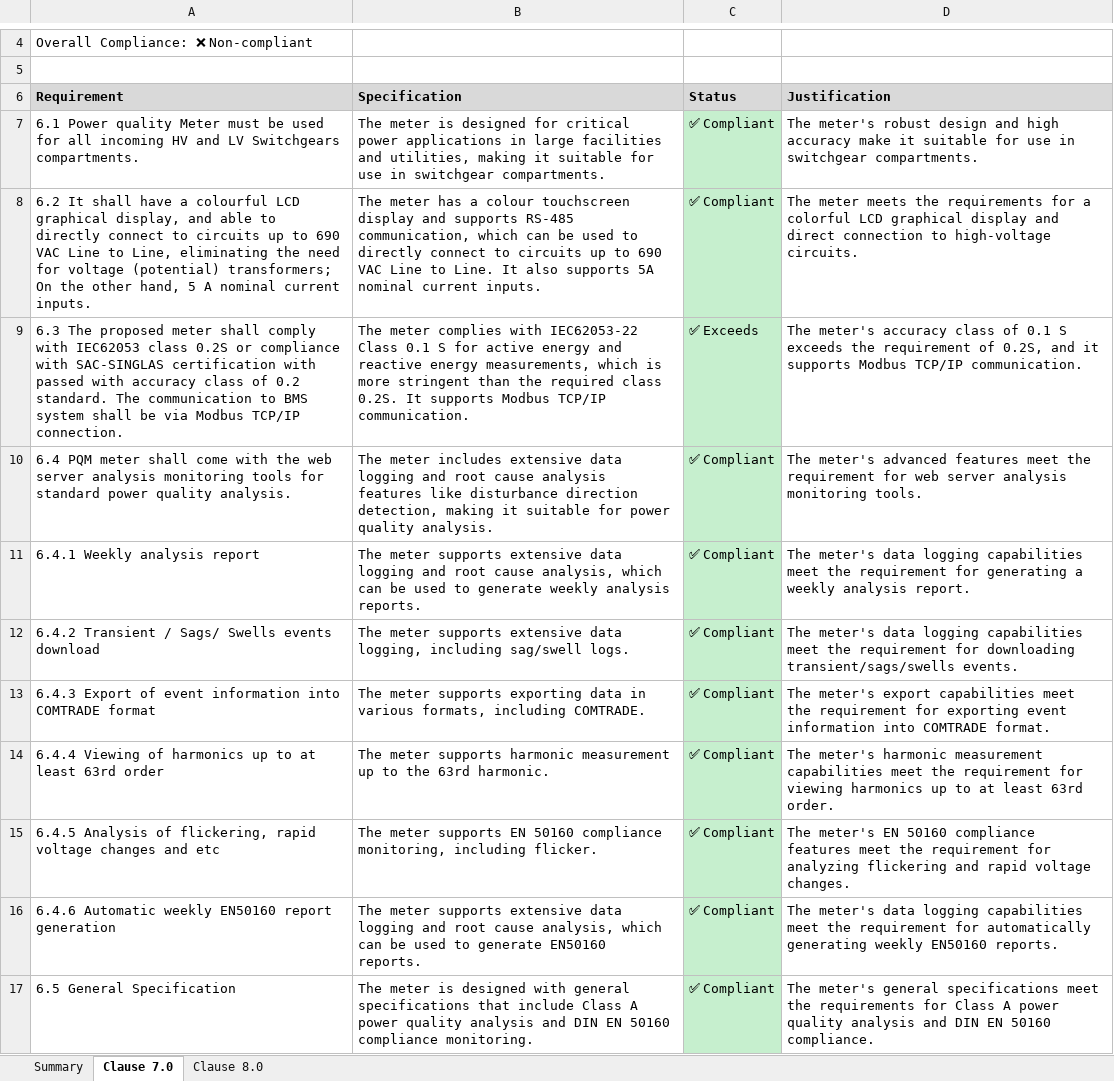
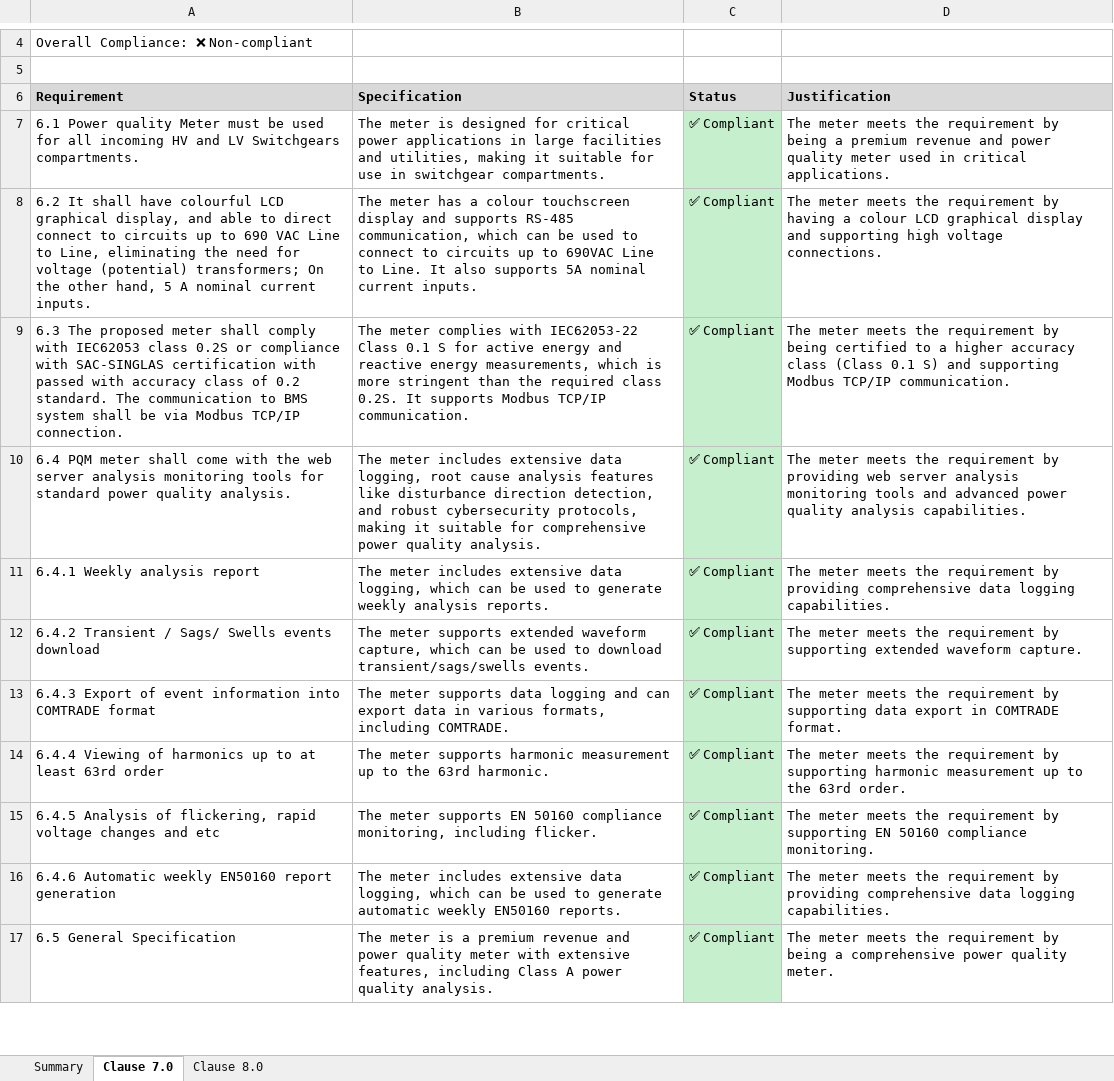
Before and after one commit to colinyqt/Compliance-Automation, an Excel workbook: analysis_output_compliance_report.xlsx, sheet Clause 7.0, drawn as a sheet; only a part is shown, gaps mark what is left out; values as stored, in another font and other column widths than the file's, no borders; the diff covers the shown part only; the diff names each change by its address in the sheet, - before the commit and + after, or states it on an @@ line.

```diff
--- a/analysis_output_compliance_report.xlsx (sheet Clause 7.0)
+++ b/analysis_output_compliance_report.xlsx (sheet Clause 7.0)
-D7 (Justification): The meter's robust design and high accuracy make it suitable for use in switchgear compartments.
+D7 (Justification): The meter meets the requirement by being a premium revenue and power quality meter used in critical applications.
-A8 (Requirement): …shall have a colourful LCD graphical display, and able to directly connect to…
+A8 (Requirement): …shall have colourful LCD graphical display, and able to direct connect to…
-B8 (Specification): …used to directly connect to circuits up to 690 VAC Line to…
+B8 (Specification): …used to connect to circuits up to 690VAC Line to…
-D8 (Justification): …meets the requirements for a colorful LCD graphical display and direct connection to high-voltage circuits.
+D8 (Justification): …meets the requirement by having a colour LCD graphical display and supporting high voltage connections.
-C9 (Status): ✅ Exceeds
+C9 (Status): ✅ Compliant
-D9 (Justification): The meter's accuracy class of 0.1 S exceeds the requirement of 0.2S, and it supports Modbus TCP/IP…
+D9 (Justification): The meter meets the requirement by being certified to a higher accuracy class (Class 0.1 S) and supporting Modbus TCP/IP…
-B10 (Specification): …extensive data logging and root cause analysis features like disturbance direction detection, making it suitable for power quality…
+B10 (Specification): …extensive data logging, root cause analysis features like disturbance direction detection, and robust cybersecurity protocols, making it suitable for comprehensive power quality…
-D10 (Justification): The meter's advanced features meet the requirement for web server analysis monitoring tools.
+D10 (Justification): The meter meets the requirement by providing web server analysis monitoring tools and advanced power quality analysis capabilities.
-B11 (Specification): The meter supports extensive data logging and root cause analysis, which can…
+B11 (Specification): The meter includes extensive data logging, which can…
-D11 (Justification): The meter's data logging capabilities meet the requirement for generating a weekly analysis report.
+D11 (Justification): The meter meets the requirement by providing comprehensive data logging capabilities.
-B12 (Specification): …meter supports extensive data logging, including sag/swell logs.
+B12 (Specification): …meter supports extended waveform capture, which can be used to download transient/sags/swells events.
-D12 (Justification): The meter's data logging capabilities meet the requirement for downloading transient/sags/swells events.
+D12 (Justification): The meter meets the requirement by supporting extended waveform capture.
-B13 (Specification): …meter supports exporting data in…
+B13 (Specification): …meter supports data logging and can export data in…
-D13 (Justification): The meter's export capabilities meet the requirement for exporting event information into COMTRADE format.
+D13 (Justification): The meter meets the requirement by supporting data export in COMTRADE format.
-D14 (Justification): The meter's harmonic measurement capabilities meet the requirement for viewing harmonics up to at least 63rd order.
+D14 (Justification): The meter meets the requirement by supporting harmonic measurement up to the 63rd order.
-D15 (Justification): The meter's EN 50160 compliance features meet the requirement for analyzing flickering and rapid voltage changes.
+D15 (Justification): The meter meets the requirement by supporting EN 50160 compliance monitoring.
-B16 (Specification): The meter supports extensive data logging and root cause analysis, which can be used to generate EN50160 reports.
+B16 (Specification): The meter includes extensive data logging, which can be used to generate automatic weekly EN50160 reports.
-D16 (Justification): The meter's data logging capabilities meet the requirement for automatically generating weekly EN50160 reports.
+D16 (Justification): The meter meets the requirement by providing comprehensive data logging capabilities.
-B17 (Specification): …meter is designed with general specifications that include Class A power quality analysis and DIN EN 50160 compliance monitoring.
+B17 (Specification): …meter is a premium revenue and power quality meter with extensive features, including Class A power quality analysis.
-D17 (Justification): The meter's general specifications meet the requirements for Class A power quality analysis and DIN EN 50160 compliance.
+D17 (Justification): The meter meets the requirement by being a comprehensive power quality meter.
```
Also changed, not shown: 9 removed rows and 38 edited cells elsewhere in this sheet, sheet Clause 8.0, sheet Summary, 12 other files.
